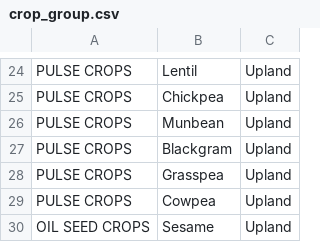
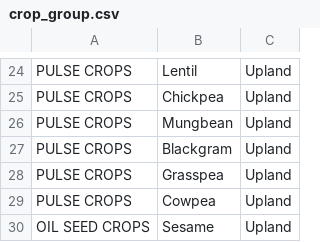
Before and after one commit to aljubaer/FRC-2018, a CSV file: app/src/main/assets/crop_group.csv, drawn as a sheet; only a part is shown, gaps mark what is left out.

```diff
--- a/app/src/main/assets/crop_group.csv
+++ b/app/src/main/assets/crop_group.csv
@@ -25,3 +25,3 @@ PULSE CROPS,Lentil,Upland
 PULSE CROPS,Chickpea,Upland
-PULSE CROPS,Munbean,Upland
+PULSE CROPS,Mungbean,Upland
 PULSE CROPS,Blackgram,Upland
```
Also changed, not shown: app/src/main/assets/crop_class.csv, 23 other files.
